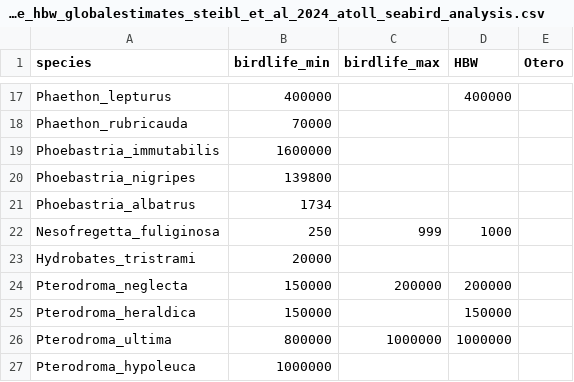
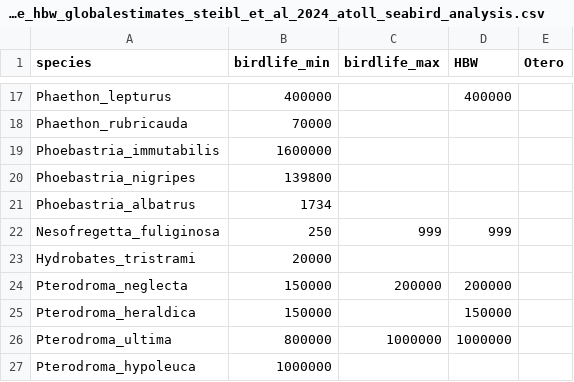
Before and after one commit to simonsteiger/atoll-seabirds, a CSV file: data/birdlife_hbw_globalestimates_steibl_et_al_2024_atoll_seabird_analysis.csv, drawn as a sheet; only a part is shown, gaps mark what is left out.

```diff
--- a/data/birdlife_hbw_globalestimates_steibl_et_al_2024_atoll_seabird_analysis.csv
+++ b/data/birdlife_hbw_globalestimates_steibl_et_al_2024_atoll_seabird_analysis.csv
@@ -21,3 +21,3 @@ Phoebastria_nigripes,139800,,,
 Phoebastria_albatrus,1734,,,
-Nesofregetta_fuliginosa,250,999,1000,
+Nesofregetta_fuliginosa,250,999,999,
 Hydrobates_tristrami,20000,,,
```
Also changed, not shown: data/vars_seabird_steibl_et_al_2024_atoll_seabird_analysis.csv, 1 other file.
